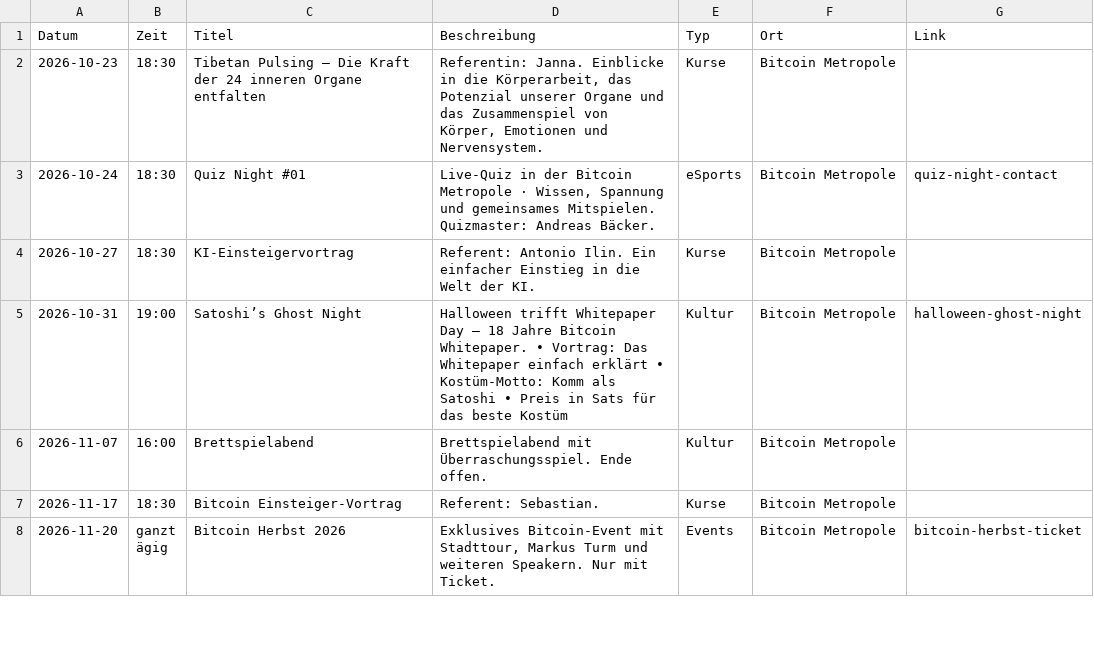
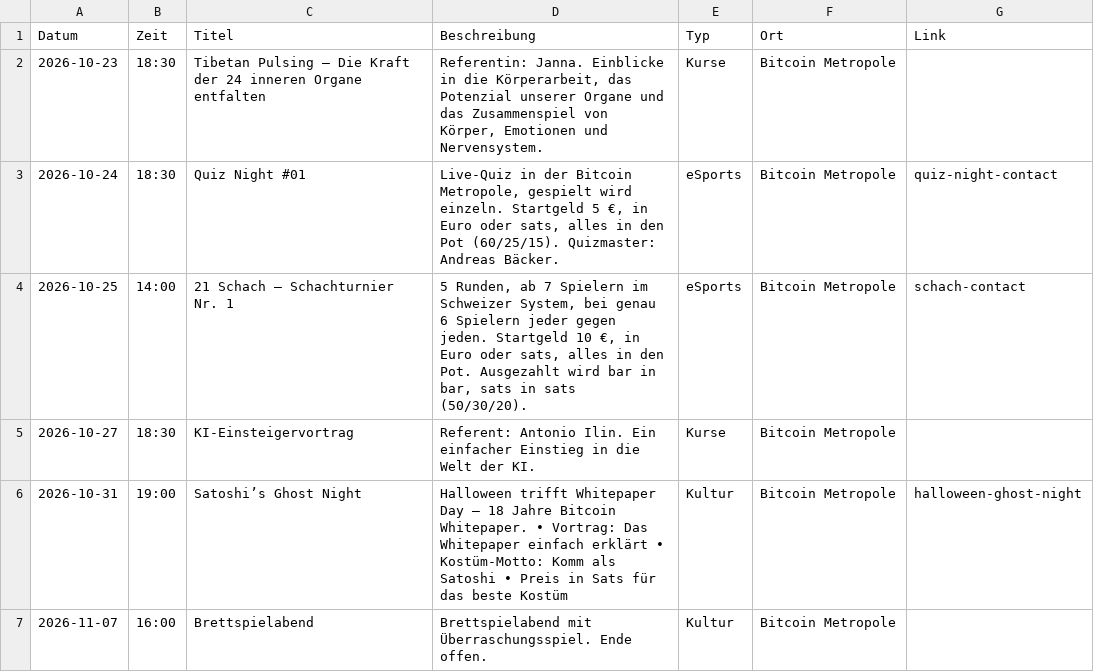
Before and after one commit to Razue/bitcoin_metropole_kempten, a CSV file: programm.csv, drawn as a sheet; only a part is shown; the shorter side is filled out with more unchanged rows.

Commit message:
21 Schach Schachturnier Nr. 1 mit Anmeldung, Quiz Night 24.10. mit 5 € Startgeld

```diff
--- a/programm.csv
+++ b/programm.csv
@@ -2,3 +2,4 @@ Datum,Zeit,Titel,Beschreibung,Typ,Ort,Link
 2026-10-23,18:30,Tibetan Pulsing – Die Kraft der 24 inneren Organe entfalten,"Referentin: Janna. Einblicke in die Körperarbeit, das Potenzial unserer Organe und das Zusammenspiel von Körper, Emotionen und Nervensystem.",Kurse,Bitcoin Metropole,
-2026-10-24,18:30,Quiz Night #01,"Live-Quiz in der Bitcoin Metropole · Wissen, Spannung und gemeinsames Mitspielen. Quizmaster: Andreas Bäcker.",eSports,Bitcoin Metropole,quiz-night-contact
+2026-10-24,18:30,Quiz Night #01,"Live-Quiz in der Bitcoin Metropole, gespielt wird einzeln. Startgeld 5 €, in Euro oder sats, alles in den Pot (60/25/15). Quizmaster: Andreas Bäcker.",eSports,Bitcoin Metropole,quiz-night-contact
+2026-10-25,14:00,21 Schach – Schachturnier Nr. 1,"5 Runden, ab 7 Spielern im Schweizer System, bei genau 6 Spielern jeder gegen jeden. Startgeld 10 €, in Euro oder sats, alles in den Pot. Ausgezahlt wird bar in bar, sats in sats (50/30/20).",eSports,Bitcoin Metropole,schach-contact
 2026-10-27,18:30,KI-Einsteigervortrag,"Referent: Antonio Ilin. Ein einfacher Einstieg in die Welt der KI.",Kurse,Bitcoin Metropole,
```
Also changed, not shown: 4 other files.
